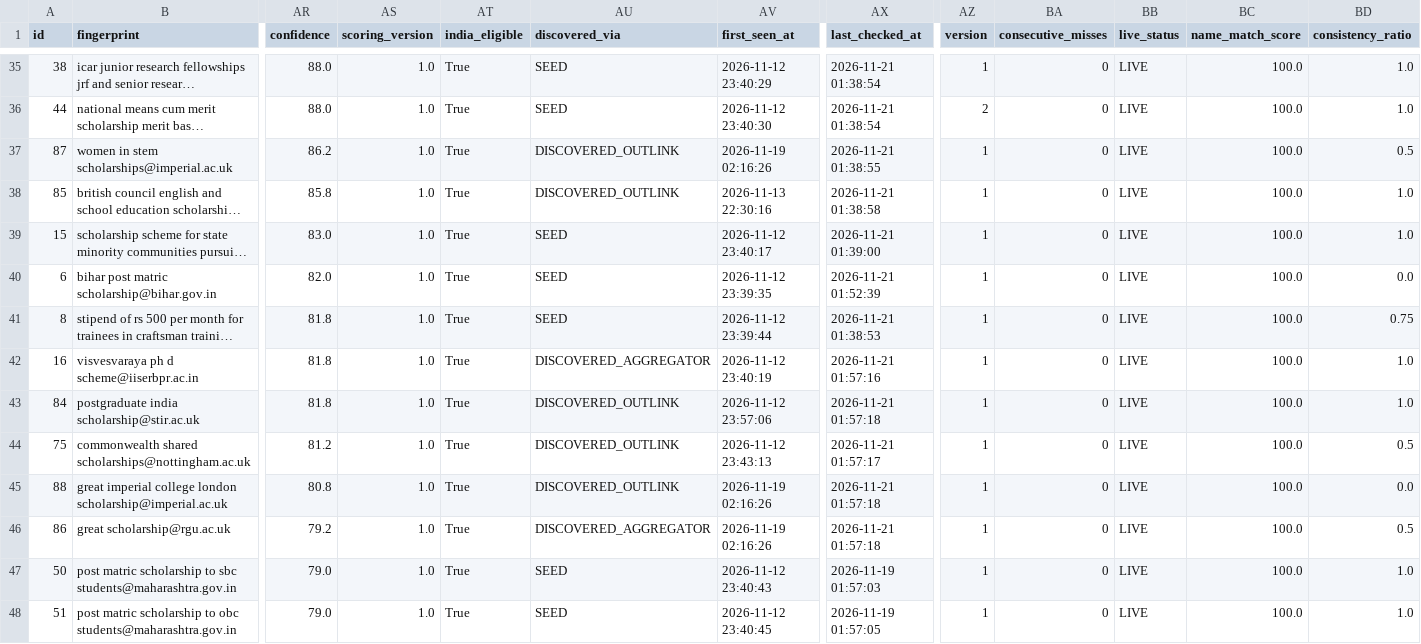
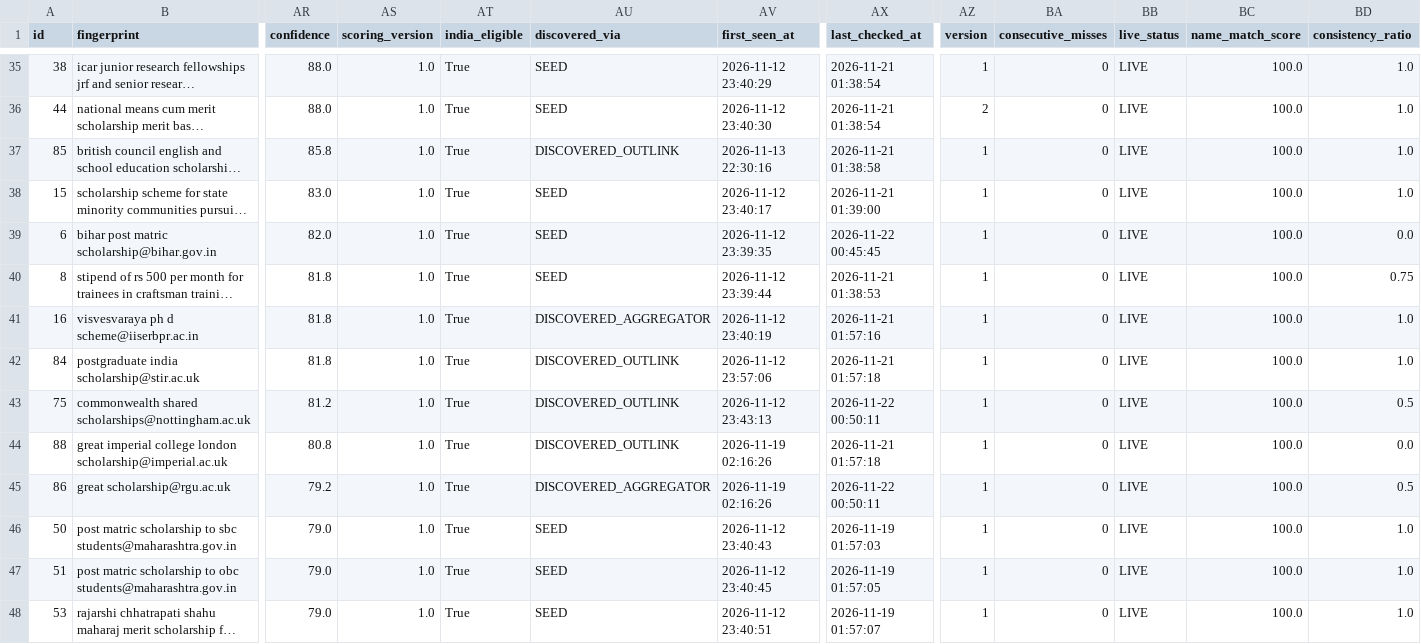
Before and after one commit to Hero0p/scholarship-crawler, a CSV file: data/sample/scholarships.csv, drawn as a sheet; only a part is shown, gaps mark what is left out; the shorter side is filled out with more unchanged rows; long unchanged cells end in …; removed rows and columns are numbered as before the commit, all else as after; rows hold the shown columns only; the diff covers the shown part only; the diff names each change by its address in the sheet, - before the commit and + after, or states it on an @@ line.

```diff
--- a/data/sample/scholarships.csv
+++ b/data/sample/scholarships.csv
-row 37: 87 | women in stem scholarships@imperial.ac.uk | 86.2 | 1.0 | True | DISCOVERED_OUTLINK | 2026-11-19 02:16:26 | 2026-11-21 01:38:55 | 1 | 0 | LIVE | 100.0 | 0.5
-AX39 (last_checked_at): 2026-11-21 01:52:39
+AX39 (last_checked_at): 2026-11-22 00:45:45
-AX43 (last_checked_at): 2026-11-21 01:57:17
+AX43 (last_checked_at): 2026-11-22 00:50:11
-AX45 (last_checked_at): 2026-11-21 01:57:18
+AX45 (last_checked_at): 2026-11-22 00:50:11
```
Also changed, not shown: 1 added row and 9 edited cells elsewhere in this file, 12 other files.
